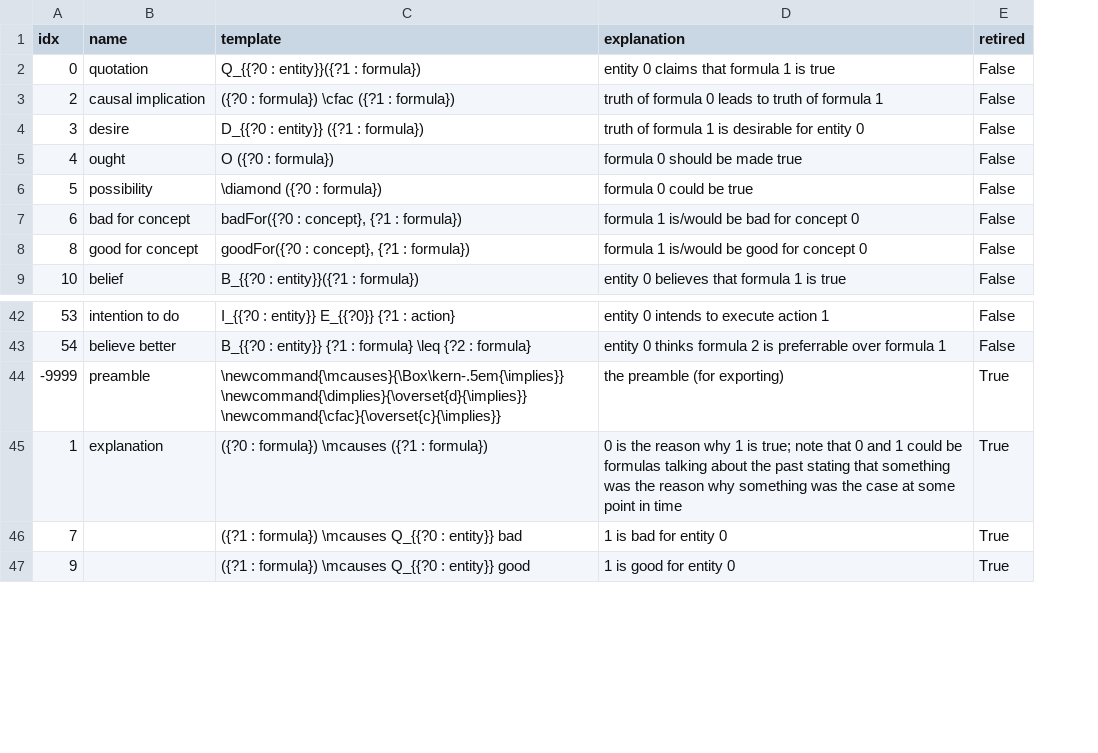
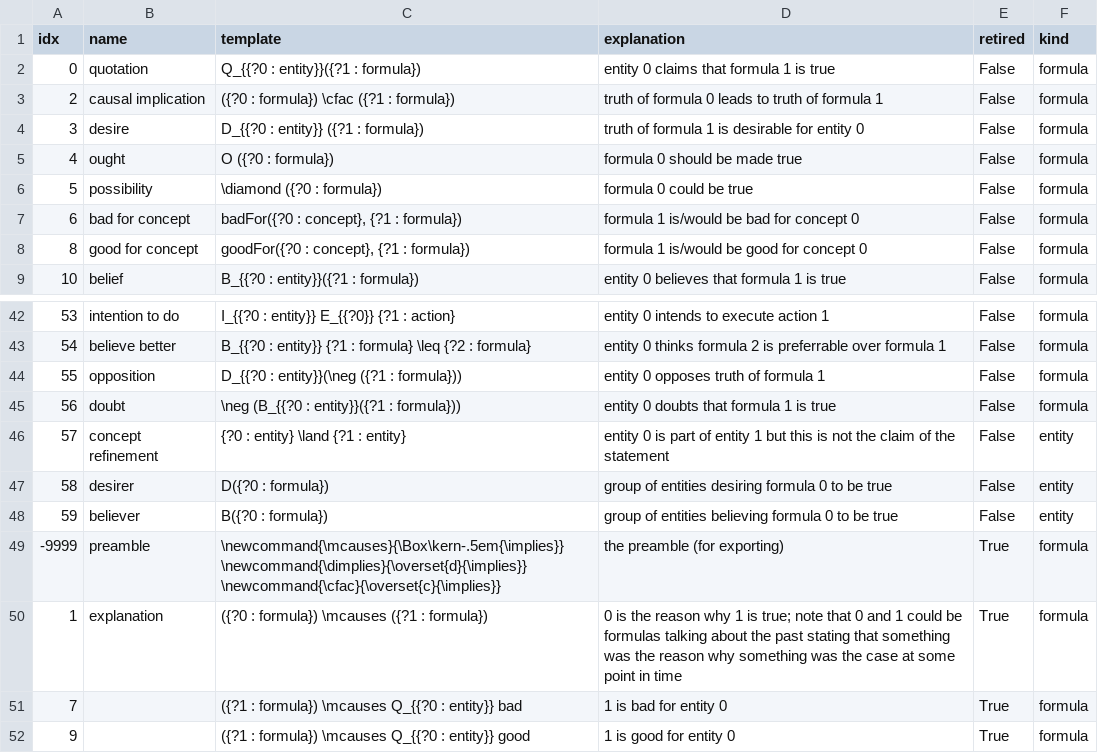
Before and after one commit to ausgerechnet/spheroscope, a TSV file: library/patterns.tsv, drawn as a sheet; only a part is shown, gaps mark what is left out; the diff names each change by its address in the sheet, - before the commit and + after, or states it on an @@ line.

Commit message:
update patterns and adjudicated data

```diff
--- a/library/patterns.tsv
+++ b/library/patterns.tsv
+column F (kind), rows 2-9: all formula; rows 42-43: formula | formula; rows 49-52: all formula
+row 44: 55 | opposition | D_{{?0 : entity}}(\neg ({?1 : formula})) | entity 0 opposes truth of formula 1 | False | formula
+row 45: 56 | doubt | \neg (B_{{?0 : entity}}({?1 : formula})) | entity 0 doubts that formula 1 is true | False | formula
+row 46: 57 | concept refinement | {?0 : entity} \land {?1 : entity} | entity 0 is part of entity 1 but this is not the claim of the statement | False | entity
+row 47: 58 | desirer | D({?0 : formula}) | group of entities desiring formula 0 to be true | False | entity
+row 48: 59 | believer | B({?0 : formula}) | group of entities believing formula 0 to be true | False | entity
```
Also changed, not shown: 1 other file.
